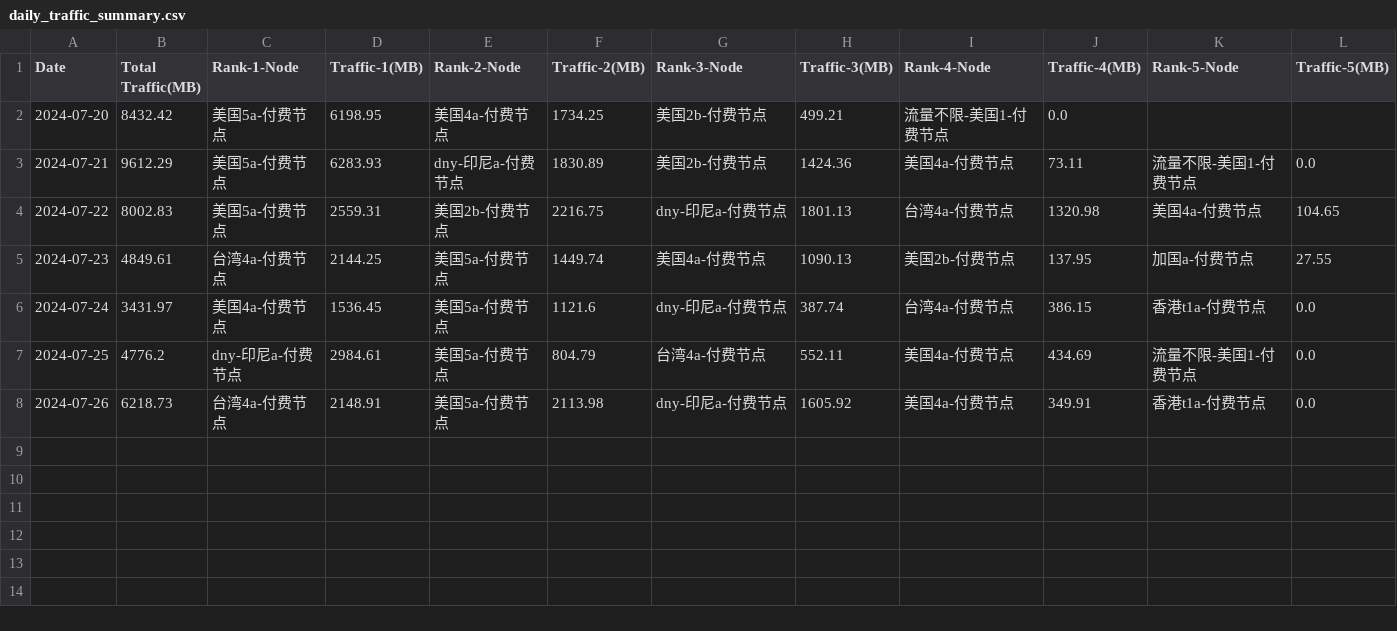
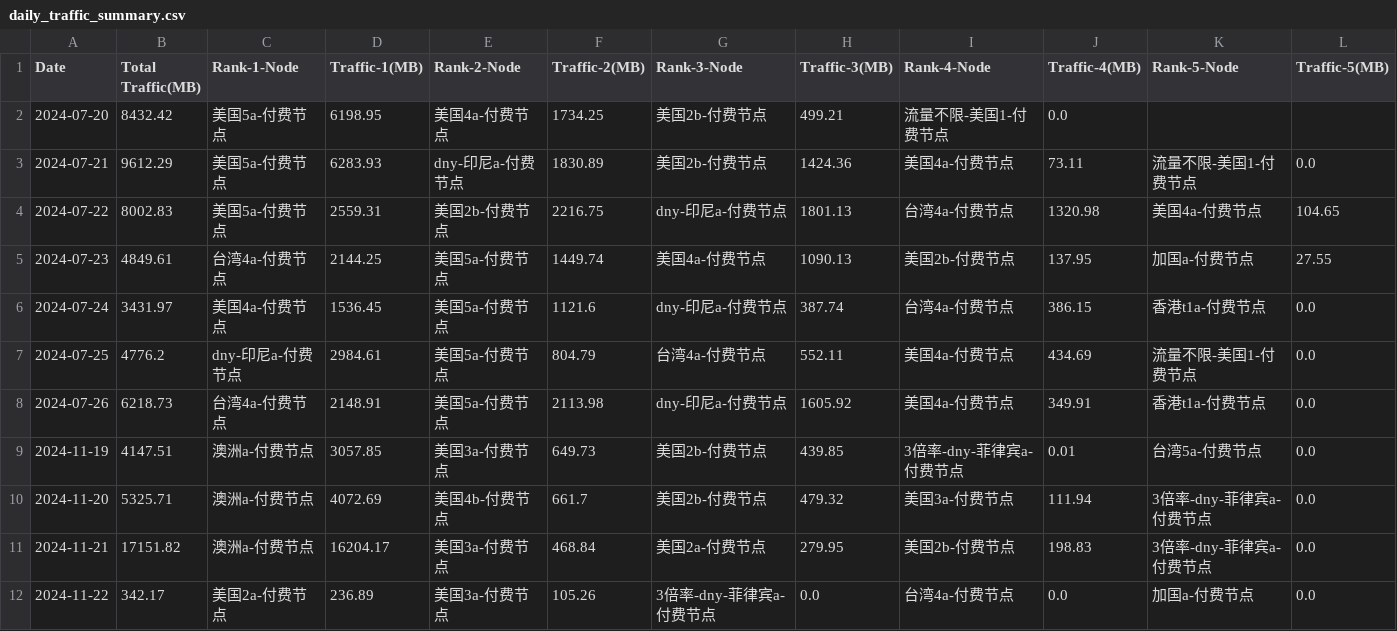
Before and after one commit to Linguage/Open-Learning, a CSV file: Projects/VPN_data_statistics/output_csv_folder/daily_traffic_summary.csv, drawn as a sheet.

```diff
--- a/Projects/VPN_data_statistics/output_csv_folder/daily_traffic_summary.csv
+++ b/Projects/VPN_data_statistics/output_csv_folder/daily_traffic_summary.csv
@@ -8 +8,5 @@ Date,Total Traffic(MB),Rank-1-Node,Traffic-1(MB),Rank-2-Node,Traffic-2(MB),Rank-
 2024-07-26,6218.73,台湾4a-付费节点,2148.91,美国5a-付费节点,2113.98,dny-印尼a-付费节点,1605.92,美国4a-付费节点,349.91,香港t1a-付费节点,0.0
+2024-11-19,4147.51,澳洲a-付费节点,3057.85,美国3a-付费节点,649.73,美国2b-付费节点,439.85,3倍率-dny-菲律宾a-付费节点,0.01,台湾5a-付费节点,0.0
+2024-11-20,5325.71,澳洲a-付费节点,4072.69,美国4b-付费节点,661.7,美国2b-付费节点,479.32,美国3a-付费节点,111.94,3倍率-dny-菲律宾a-付费节点,0.0
+2024-11-21,17151.82,澳洲a-付费节点,16204.17,美国3a-付费节点,468.84,美国2a-付费节点,279.95,美国2b-付费节点,198.83,3倍率-dny-菲律宾a-付费节点,0.0
+2024-11-22,342.17,美国2a-付费节点,236.89,美国3a-付费节点,105.26,3倍率-dny-菲律宾a-付费节点,0.0,台湾4a-付费节点,0.0,加国a-付费节点,0.0
```
Also changed, not shown: 9 other files.
